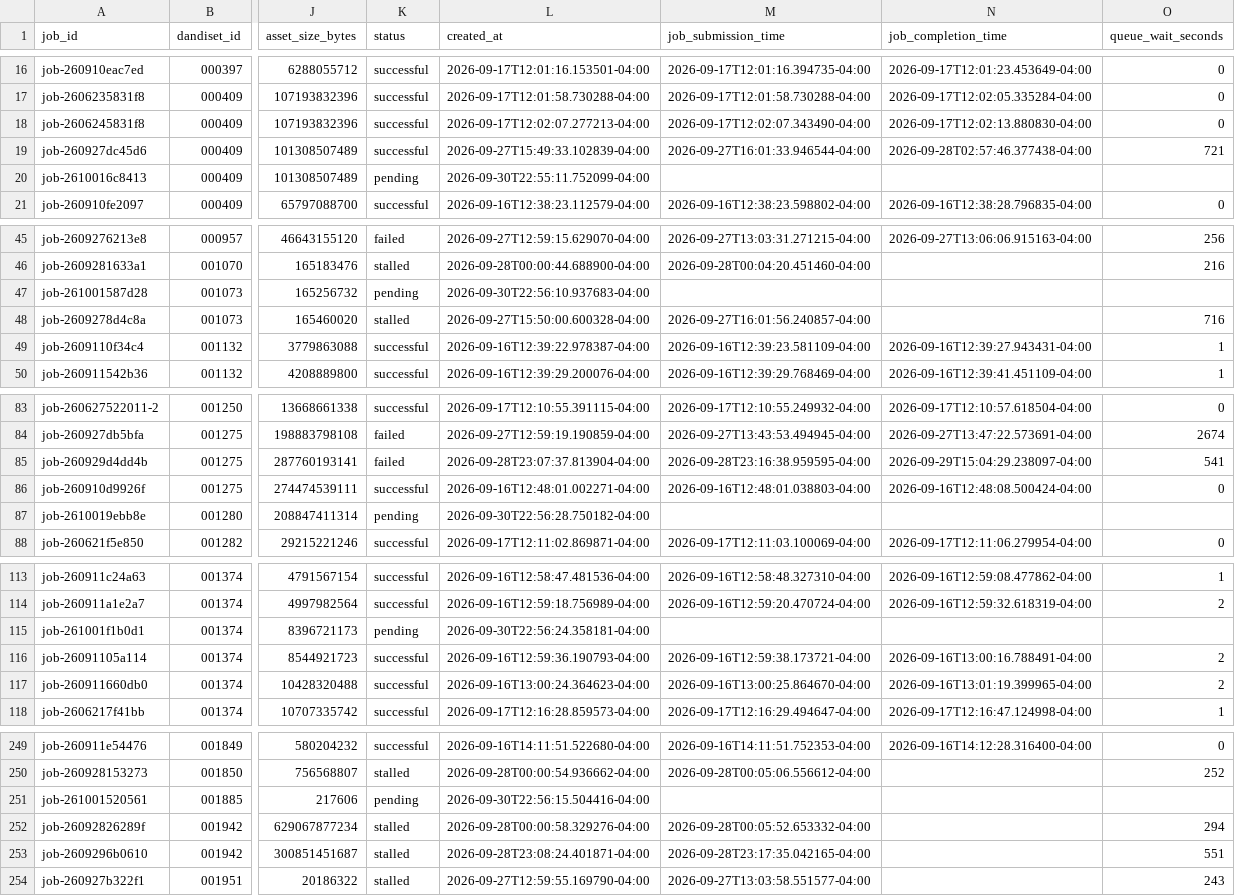
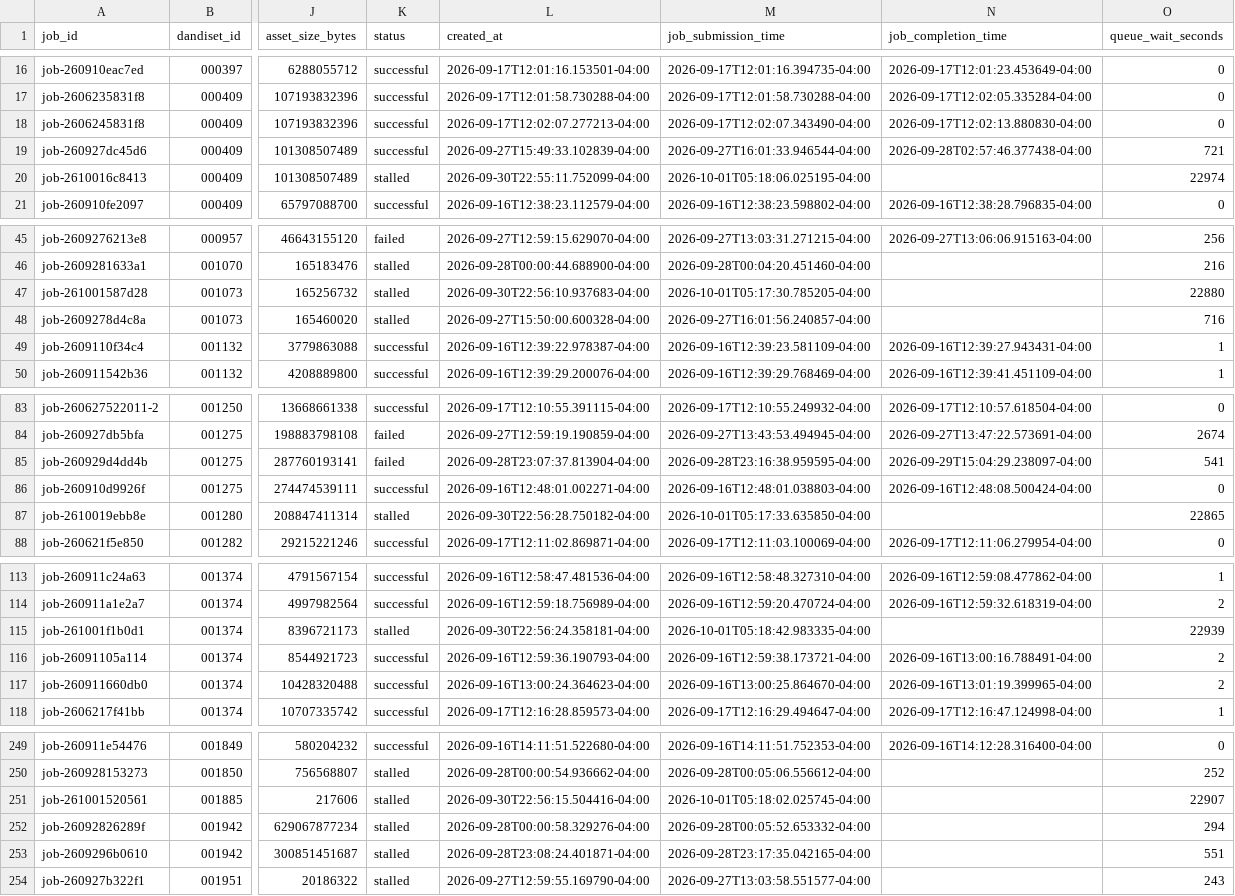
Before and after one commit to dandi-compute/001697, a TSV file: derivatives/jobs.tsv, drawn as a sheet; only a part is shown, gaps mark what is left out; the diff names each change by its address in the sheet, - before the commit and + after, or states it on an @@ line.

```diff
--- a/derivatives/jobs.tsv
+++ b/derivatives/jobs.tsv
-K20 (status): pending
+K20 (status): stalled
-M20 (job_submission_time): (empty)
+M20 (job_submission_time): 2026-10-01T05:18:06.025195-04:00
-O20 (queue_wait_seconds): (empty)
+O20 (queue_wait_seconds): 22974
-K47 (status): pending
+K47 (status): stalled
-M47 (job_submission_time): (empty)
+M47 (job_submission_time): 2026-10-01T05:17:30.785205-04:00
-O47 (queue_wait_seconds): (empty)
+O47 (queue_wait_seconds): 22880
-K87 (status): pending
+K87 (status): stalled
-M87 (job_submission_time): (empty)
+M87 (job_submission_time): 2026-10-01T05:17:33.635850-04:00
-O87 (queue_wait_seconds): (empty)
+O87 (queue_wait_seconds): 22865
-K115 (status): pending
+K115 (status): stalled
-M115 (job_submission_time): (empty)
+M115 (job_submission_time): 2026-10-01T05:18:42.983335-04:00
-O115 (queue_wait_seconds): (empty)
+O115 (queue_wait_seconds): 22939
-K251 (status): pending
+K251 (status): stalled
-M251 (job_submission_time): (empty)
+M251 (job_submission_time): 2026-10-01T05:18:02.025745-04:00
-O251 (queue_wait_seconds): (empty)
+O251 (queue_wait_seconds): 22907
```
Also changed, not shown: 2 other files.
